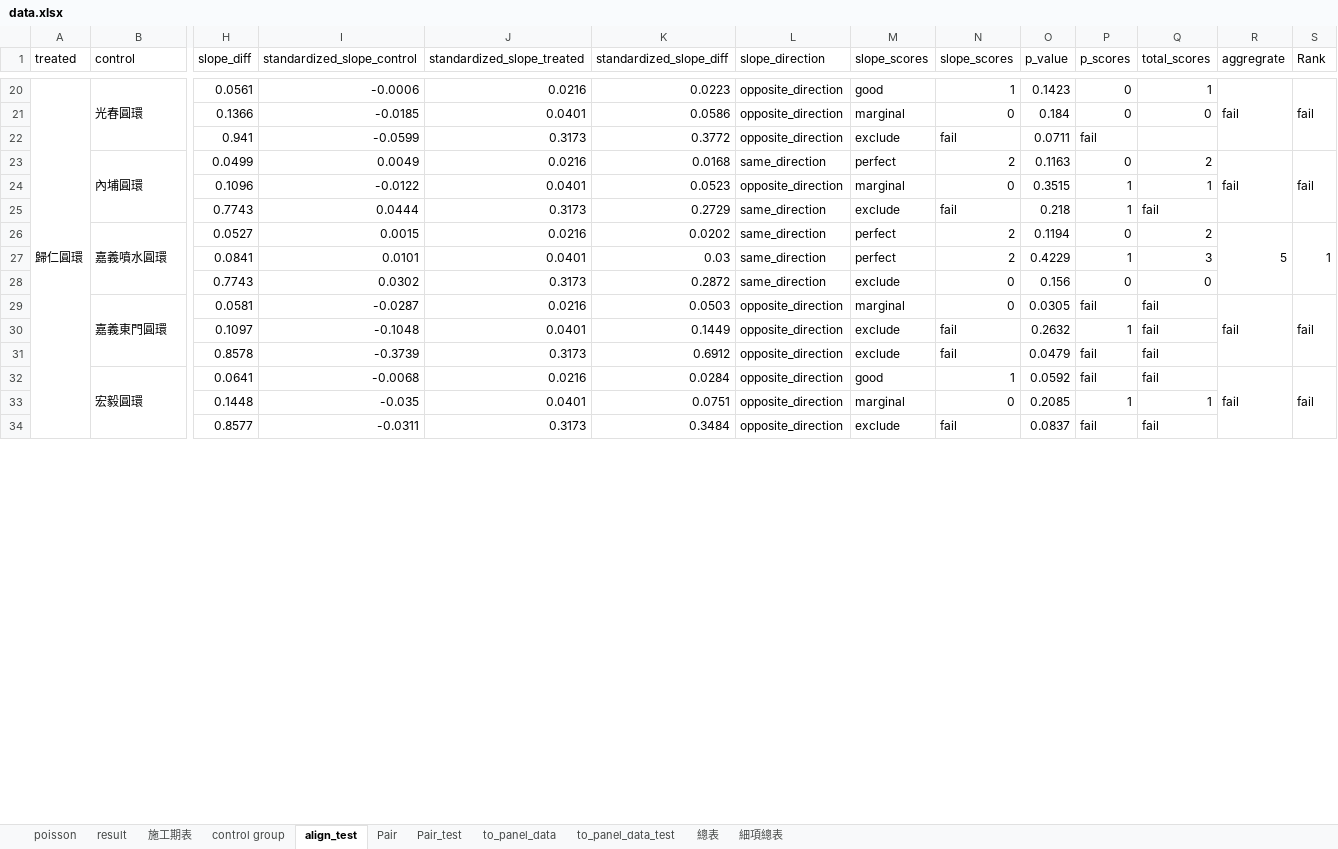
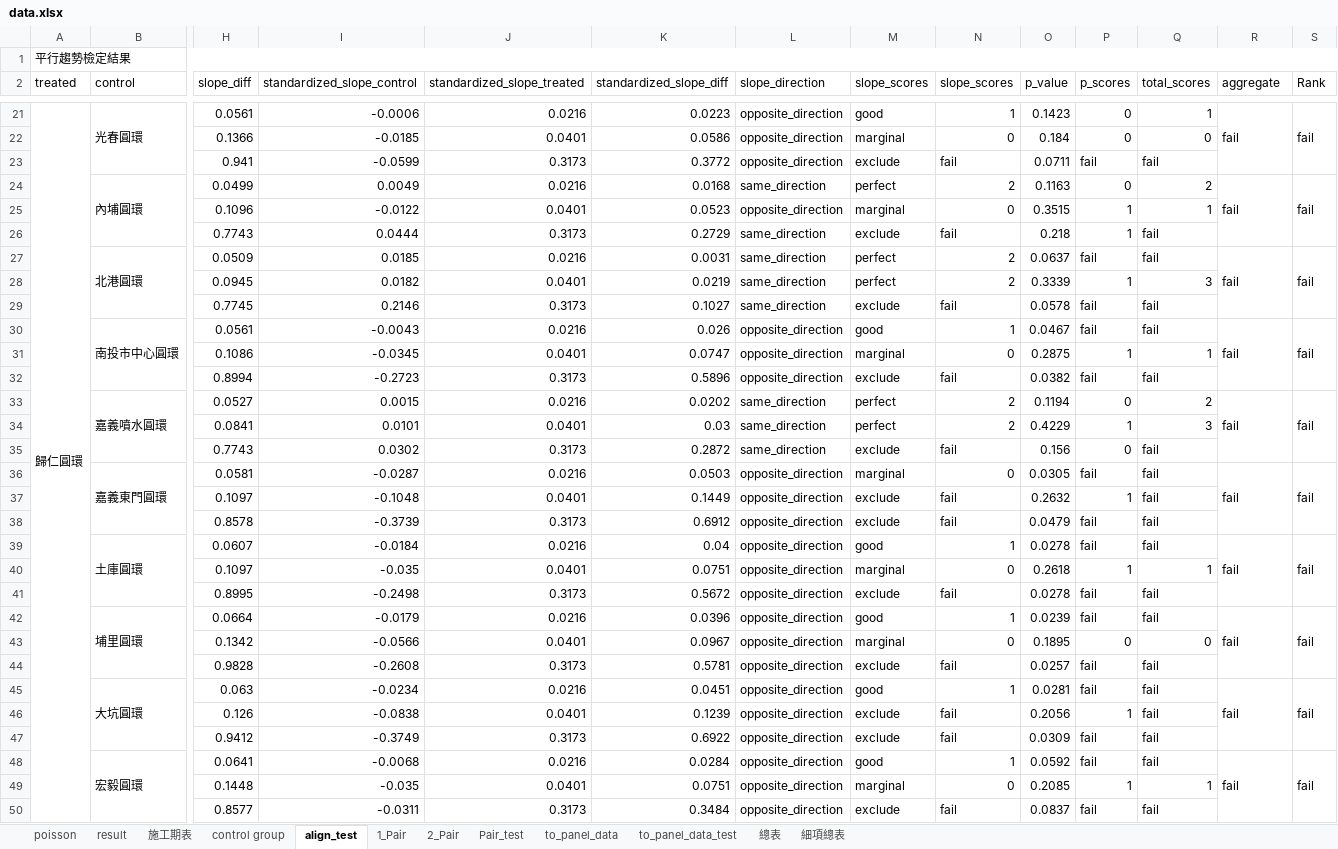
Before and after one commit to Chuang-ben/Roundabout, an Excel workbook: data.xlsx, sheet align_test, drawn as a sheet; only a part is shown, gaps mark what is left out; values as stored, in another font and other column widths than the file's, no cell formats; addresses are those after the commit; rows hold the shown columns only; the diff covers the shown part only; the diff names each change by its address in the sheet, - before the commit and + after, or states it on an @@ line.

```diff
--- a/data.xlsx (sheet align_test)
+++ b/data.xlsx (sheet align_test)
-sheet tab: Pair
+sheet tab: 2_Pair
+sheet tab: 1_Pair
+row 1: 平行趨勢檢定結果
-R2: aggregrate
+R2: aggregate
-Q23 (total_scores): (empty)
+Q23 (total_scores): fail
+row 27:  | 北港圓環 | 0.0509 | 0.0185 | 0.0216 | 0.0031 | same_direction | perfect | 2 | 0.0637 | fail | fail | fail | fail
+row 28:  |  | 0.0945 | 0.0182 | 0.0401 | 0.0219 | same_direction | perfect | 2 | 0.3339 | 1 | 3
+row 29:  |  | 0.7745 | 0.2146 | 0.3173 | 0.1027 | same_direction | exclude | fail | 0.0578 | fail | fail
+row 30:  | 南投市中心圓環 | 0.0561 | -0.0043 | 0.0216 | 0.026 | opposite_direction | good | 1 | 0.0467 | fail | fail | fail | fail
+row 31:  |  | 0.1086 | -0.0345 | 0.0401 | 0.0747 | opposite_direction | marginal | 0 | 0.2875 | 1 | 1
+row 32:  |  | 0.8994 | -0.2723 | 0.3173 | 0.5896 | opposite_direction | exclude | fail | 0.0382 | fail | fail
-R33 (aggregate): 5
+R33 (aggregate): fail
-S33 (Rank): 1
+S33 (Rank): fail
-N35 (slope_scores): 0
+N35 (slope_scores): fail
-Q35 (total_scores): 0
+Q35 (total_scores): fail
+row 39:  | 土庫圓環 | 0.0607 | -0.0184 | 0.0216 | 0.04 | opposite_direction | good | 1 | 0.0278 | fail | fail | fail | fail
+row 40:  |  | 0.1097 | -0.035 | 0.0401 | 0.0751 | opposite_direction | marginal | 0 | 0.2618 | 1 | 1
+row 41:  |  | 0.8995 | -0.2498 | 0.3173 | 0.5672 | opposite_direction | exclude | fail | 0.0278 | fail | fail
+row 42:  | 埔里圓環 | 0.0664 | -0.0179 | 0.0216 | 0.0396 | opposite_direction | good | 1 | 0.0239 | fail | fail | fail | fail
+row 43:  |  | 0.1342 | -0.0566 | 0.0401 | 0.0967 | opposite_direction | marginal | 0 | 0.1895 | 0 | 0
+row 44:  |  | 0.9828 | -0.2608 | 0.3173 | 0.5781 | opposite_direction | exclude | fail | 0.0257 | fail | fail
+row 45:  | 大坑圓環 | 0.063 | -0.0234 | 0.0216 | 0.0451 | opposite_direction | good | 1 | 0.0281 | fail | fail | fail | fail
+row 46:  |  | 0.126 | -0.0838 | 0.0401 | 0.1239 | opposite_direction | exclude | fail | 0.2056 | 1 | fail
+row 47:  |  | 0.9412 | -0.3749 | 0.3173 | 0.6922 | opposite_direction | exclude | fail | 0.0309 | fail | fail
```
Also changed, not shown: 42 added rows, 4 removed rows, 6 edited cells and merged cells elsewhere in this sheet, sheet 細項總表, sheet result, sheet Pair_test, sheet 總表, sheet to_panel_data_test, sheet 2_Pair, cell formats, formulas that keep their value, hidden cells, output/panel_data_test.xlsx, 2 other files.
